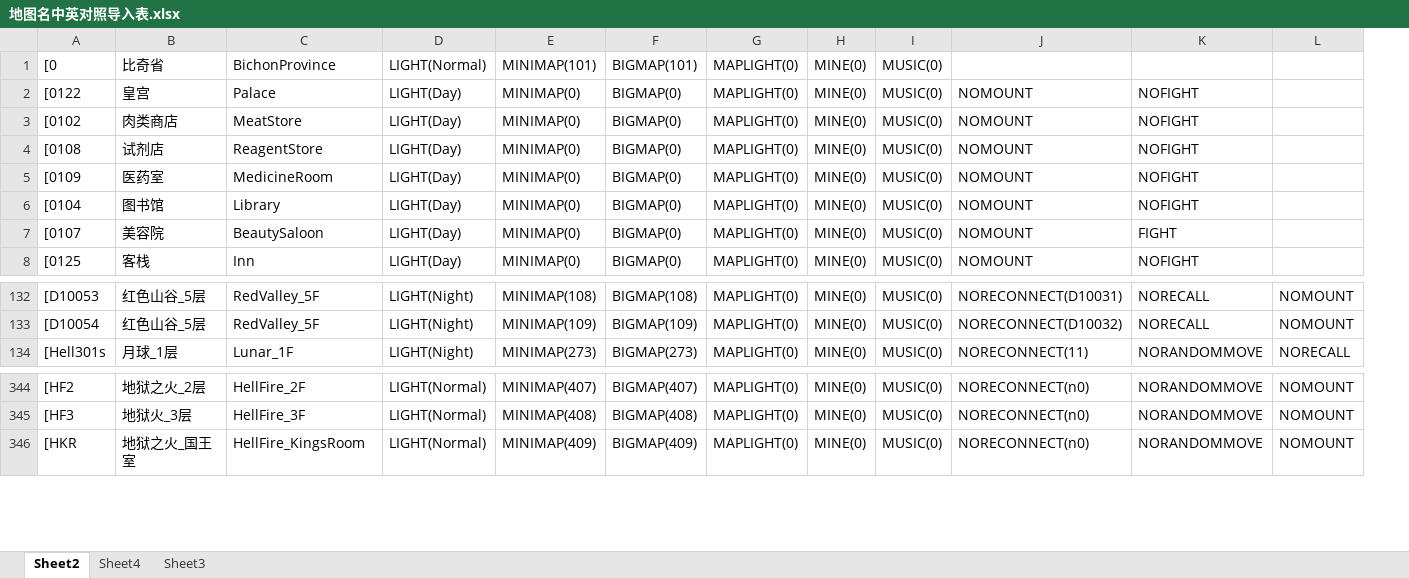
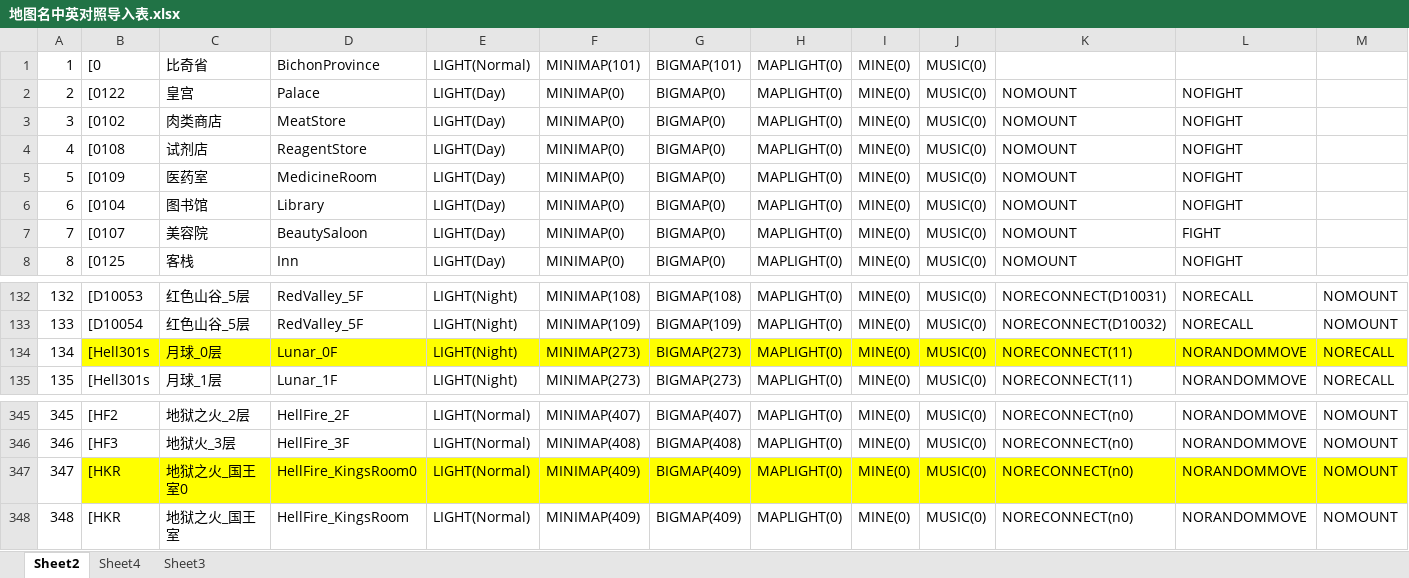
Before and after one commit to wawuo/mir2-database, an Excel workbook: wawuo2023/MapExports/地图名中英对照导入表.xlsx, sheet Sheet2, drawn as a sheet; only a part is shown, gaps mark what is left out; values as stored, in another font and other column widths than the file's, no borders; rows hold the shown columns only; the diff names each change by its address in the sheet, - before the commit and + after, or states it on an @@ line.

```diff
--- a/wawuo2023/MapExports/地图名中英对照导入表.xlsx (sheet Sheet2)
+++ b/wawuo2023/MapExports/地图名中英对照导入表.xlsx (sheet Sheet2)
+column A, rows 1-8: 1 | 2 | 3 | 4 | 5 | 6 | 7 | 8; rows 132-133: 132 | 133; row 135: 135; rows 345-346: 345 | 346; row 348: 348
+row 134: 134 | [Hell301s | 月球_0层 | Lunar_0F | LIGHT(Night) | MINIMAP(273) | BIGMAP(273) | MAPLIGHT(0) | MINE(0) | MUSIC(0) | NORECONNECT(11) | NORANDOMMOVE | NORECALL
+row 347: 347 | [HKR | 地狱之火_国王室0 | HellFire_KingsRoom0 | LIGHT(Normal) | MINIMAP(409) | BIGMAP(409) | MAPLIGHT(0) | MINE(0) | MUSIC(0) | NORECONNECT(n0) | NORANDOMMOVE | NOMOUNT
```
Also changed, not shown: sheet Sheet4, 5 other files.
